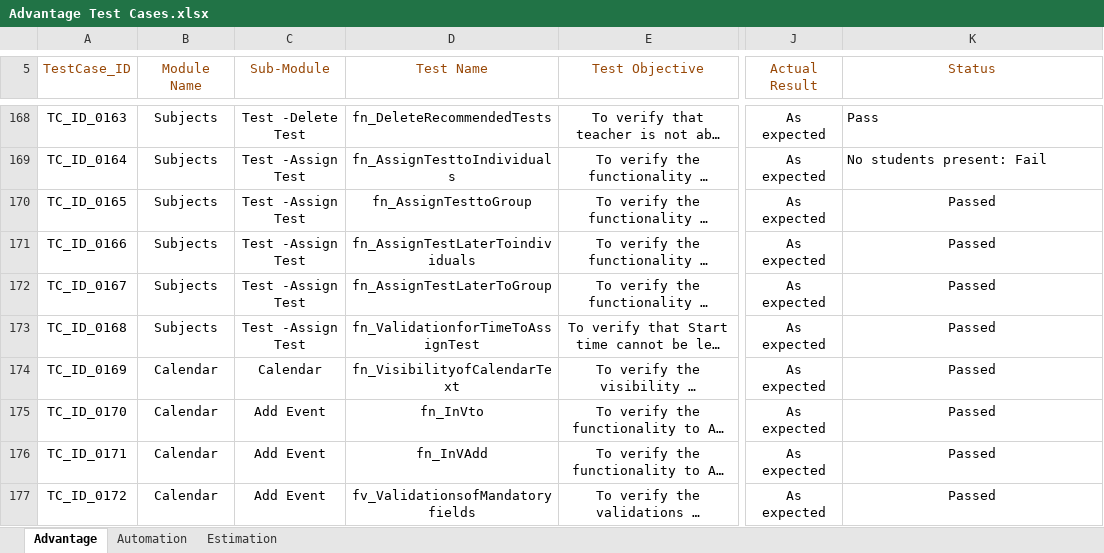
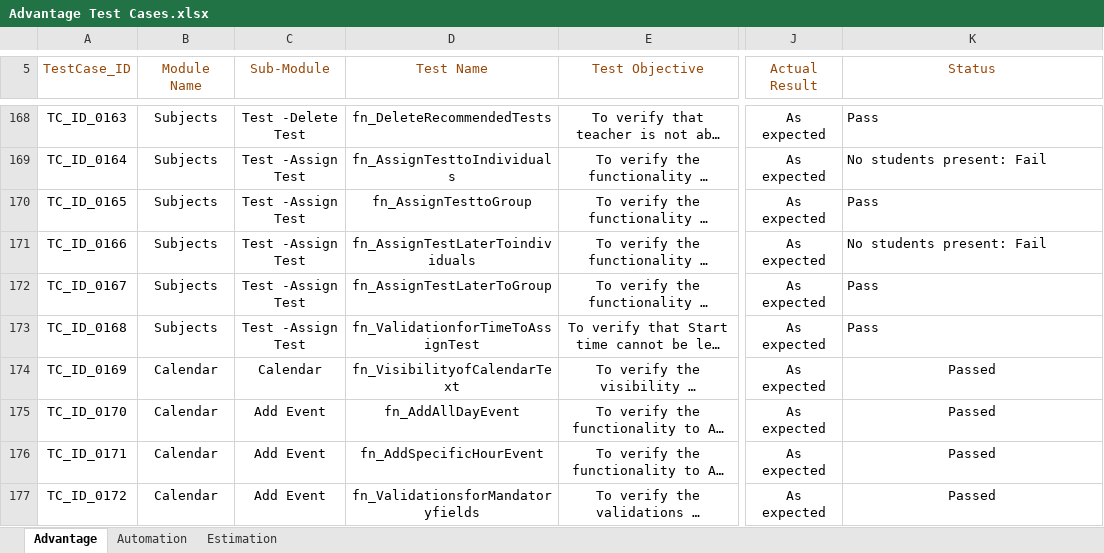
Before and after one commit to jayyadav89/Oxford-Repository, an Excel workbook: Advantage Test Cases.xlsx, sheet Advantage, drawn as a sheet; only a part is shown, gaps mark what is left out; long unchanged cells end in …; values as stored, in another font and other column widths than the file's, no borders; the diff covers the shown part only; the diff names each change by its address in the sheet, - before the commit and + after, or states it on an @@ line.

Commit message:
started Calendar section(Add Event)...

```diff
--- a/Advantage Test Cases.xlsx (sheet Advantage)
+++ b/Advantage Test Cases.xlsx (sheet Advantage)
-K170 (Status): Passed
+K170 (Status): Pass
-K170:K173 alignment: center
+K170:K173 alignment: left
-K171 (Status): Passed
+K171 (Status): No students present: Fail
-K172:K173 (Status): Passed
+K172:K173 (Status): Pass
-D175 (Test Name): fn_InVto
+D175 (Test Name): fn_AddAllDayEvent
-D176 (Test Name): fn_InVAdd
+D176 (Test Name): fn_AddSpecificHourEvent
-D177 (Test Name): fv_ValidationsofMandatoryfields
+D177 (Test Name): fn_ValidationsforMandatoryfields
```
Also changed, not shown: 13 edited cells and cell formats elsewhere in this sheet, 1 other file.
